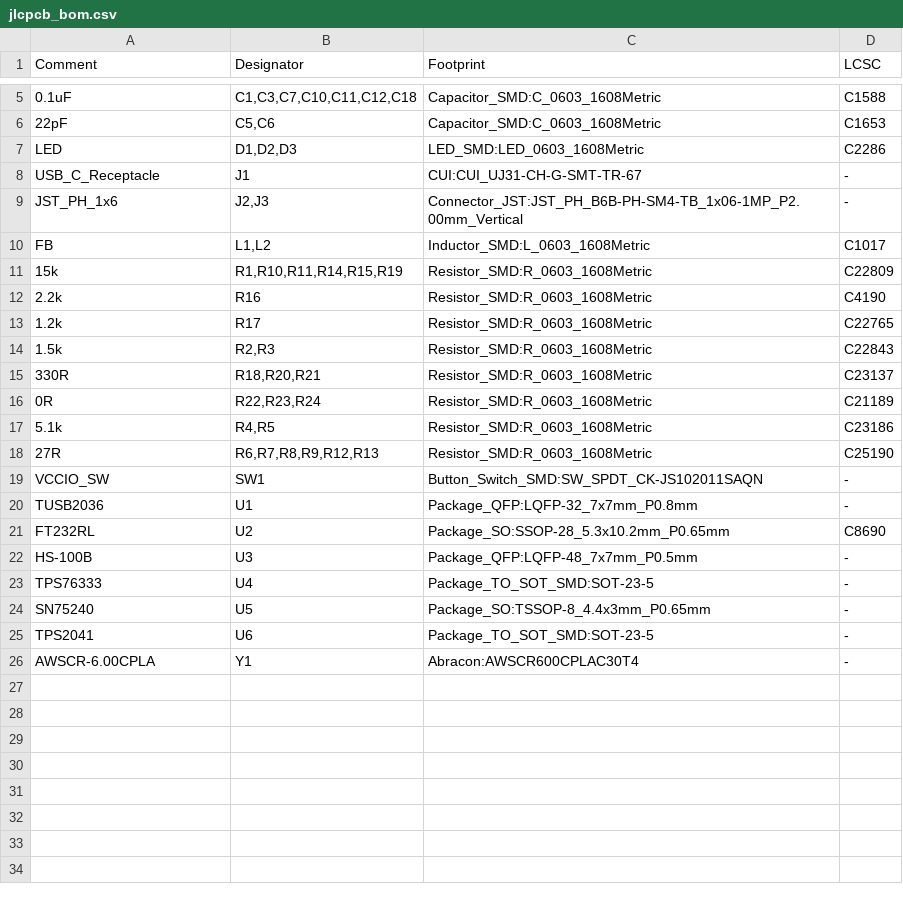
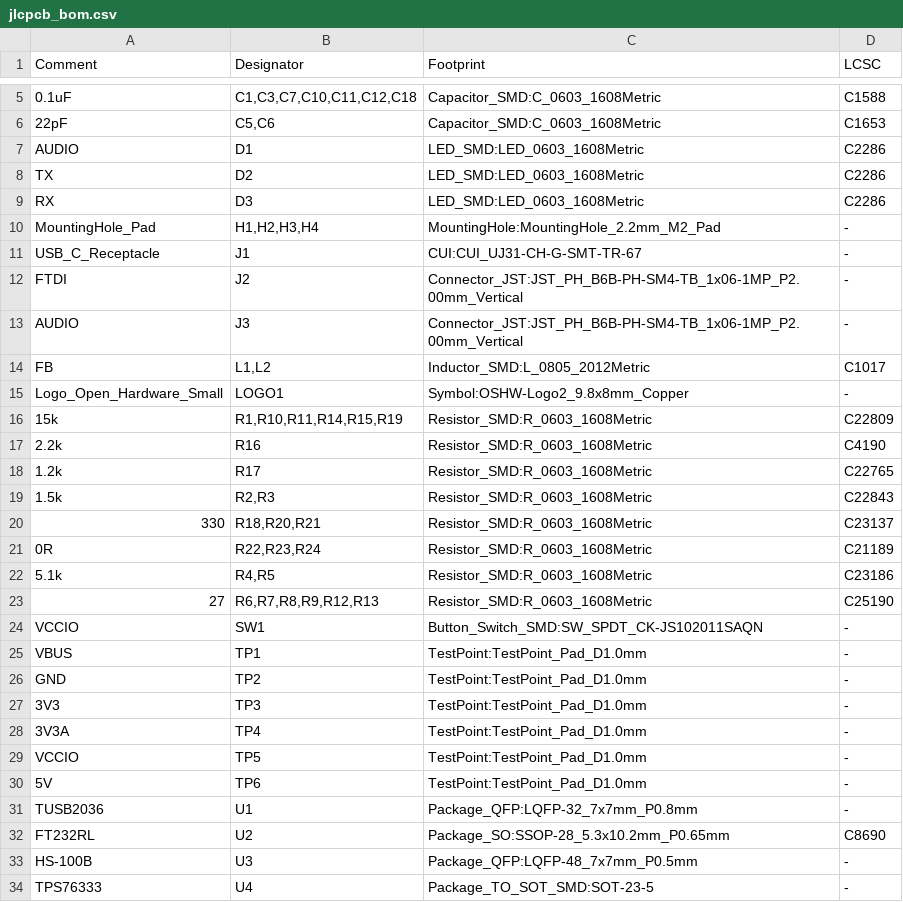
Before and after one commit to k0swe/mountaineer, a CSV file: Fabrication/jlcpcb_bom.csv, drawn as a sheet; only a part is shown, gaps mark what is left out; the shorter side is filled out with more unchanged rows; addresses are those after the commit; the diff names each change by its address in the sheet, - before the commit and + after, or states it on an @@ line.

```diff
--- a/Fabrication/jlcpcb_bom.csv
+++ b/Fabrication/jlcpcb_bom.csv
-A7 (Comment): LED
+A7 (Comment): AUDIO
-B7 (Designator): D1,D2,D3
+B7 (Designator): D1
+row 8: TX | D2 | LED_SMD:LED_0603_1608Metric | C2286
+row 9: RX | D3 | LED_SMD:LED_0603_1608Metric | C2286
+row 10: MountingHole_Pad | H1,H2,H3,H4 | MountingHole:MountingHole_2.2mm_M2_Pad | -
-A12 (Comment): JST_PH_1x6
+A12 (Comment): FTDI
-B12 (Designator): J2,J3
+B12 (Designator): J2
+row 13: AUDIO | J3 | Connector_JST:JST_PH_B6B-PH-SM4-TB_1x06-1MP_P2.00mm_Vertical | -
-C14 (Footprint): Inductor_SMD:L_0603_1608Metric
+C14 (Footprint): Inductor_SMD:L_0805_2012Metric
+row 15: Logo_Open_Hardware_Small | LOGO1 | Symbol:OSHW-Logo2_9.8x8mm_Copper | -
-A20 (Comment): 330R
+A20 (Comment): 330
-A23 (Comment): 27R
+A23 (Comment): 27
-A24 (Comment): VCCIO_SW
+A24 (Comment): VCCIO
+row 25: VBUS | TP1 | TestPoint:TestPoint_Pad_D1.0mm | -
+row 26: GND | TP2 | TestPoint:TestPoint_Pad_D1.0mm | -
+row 27: 3V3 | TP3 | TestPoint:TestPoint_Pad_D1.0mm | -
+row 28: 3V3A | TP4 | TestPoint:TestPoint_Pad_D1.0mm | -
+row 29: VCCIO | TP5 | TestPoint:TestPoint_Pad_D1.0mm | -
+row 30: 5V | TP6 | TestPoint:TestPoint_Pad_D1.0mm | -
```
Also changed, not shown: Fabrication/tx500-data-top-pos.csv, 16 other files.
